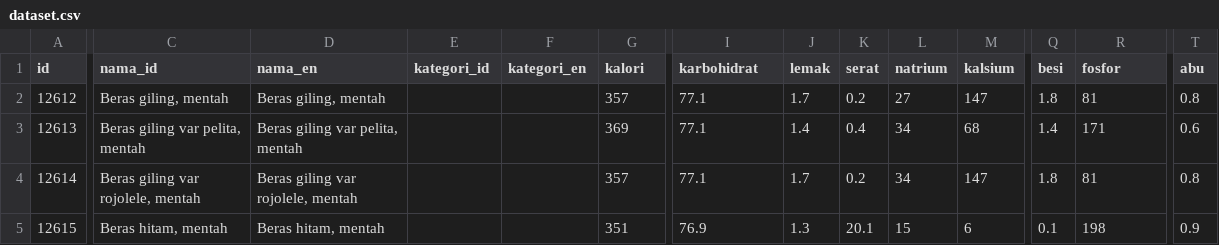
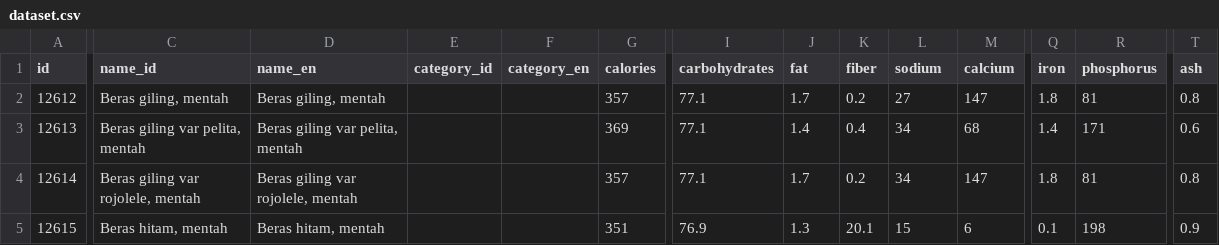
Before and after one commit to rafixxp/giziku-api, a CSV file: public/dataset.csv, drawn as a sheet; only a part is shown, gaps mark what is left out; the diff covers the shown part only; the diff names each change by its address in the sheet, - before the commit and + after, or states it on an @@ line.

```diff
--- a/public/dataset.csv
+++ b/public/dataset.csv
-C1: nama_id
+C1: name_id
-D1: nama_en
+D1: name_en
-E1: kategori_id
+E1: category_id
-F1: kategori_en
+F1: category_en
-G1: kalori
+G1: calories
-I1: karbohidrat
+I1: carbohydrates
-J1: lemak
+J1: fat
-K1: serat
+K1: fiber
-L1: natrium
+L1: sodium
-M1: kalsium
+M1: calcium
-Q1: besi
+Q1: iron
-R1: fosfor
+R1: phosphorus
-T1: abu
+T1: ash
```
Also changed, not shown: 7 edited cells elsewhere in this file, 10 other files.
